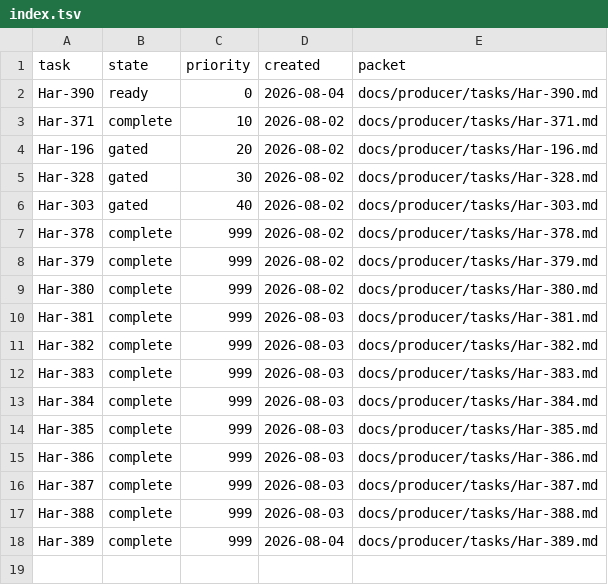
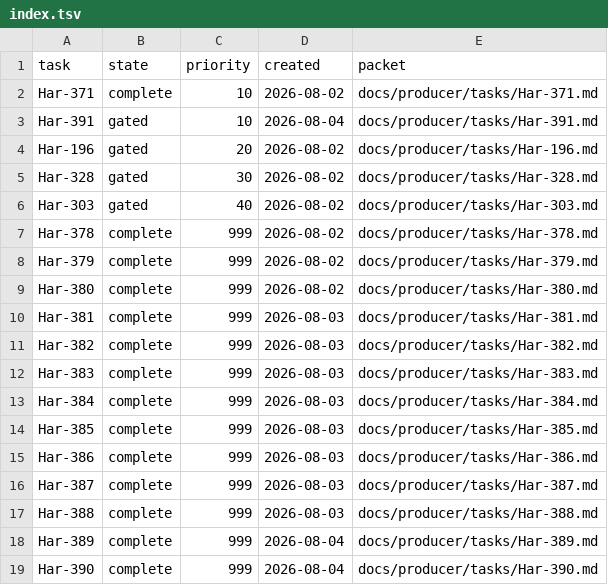
Before and after one commit to rioyokotalab/harness, a TSV file: docs/producer/index.tsv, drawn as a sheet.

Commit message:
producer: schedule Har-391 nightly efficiency

```diff
--- a/docs/producer/index.tsv
+++ b/docs/producer/index.tsv
@@ -1,4 +1,4 @@
 task	state	priority	created	packet
-Har-390	ready	0	2026-08-04	docs/producer/tasks/Har-390.md
 Har-371	complete	10	2026-08-02	docs/producer/tasks/Har-371.md
+Har-391	gated	10	2026-08-04	docs/producer/tasks/Har-391.md
 Har-196	gated	20	2026-08-02	docs/producer/tasks/Har-196.md
@@ -18 +18,2 @@ Har-388	complete	999	2026-08-03	docs/producer/tasks/Har-388.md
 Har-389	complete	999	2026-08-04	docs/producer/tasks/Har-389.md
+Har-390	complete	999	2026-08-04	docs/producer/tasks/Har-390.md
```
Also changed, not shown: 3 other files.
